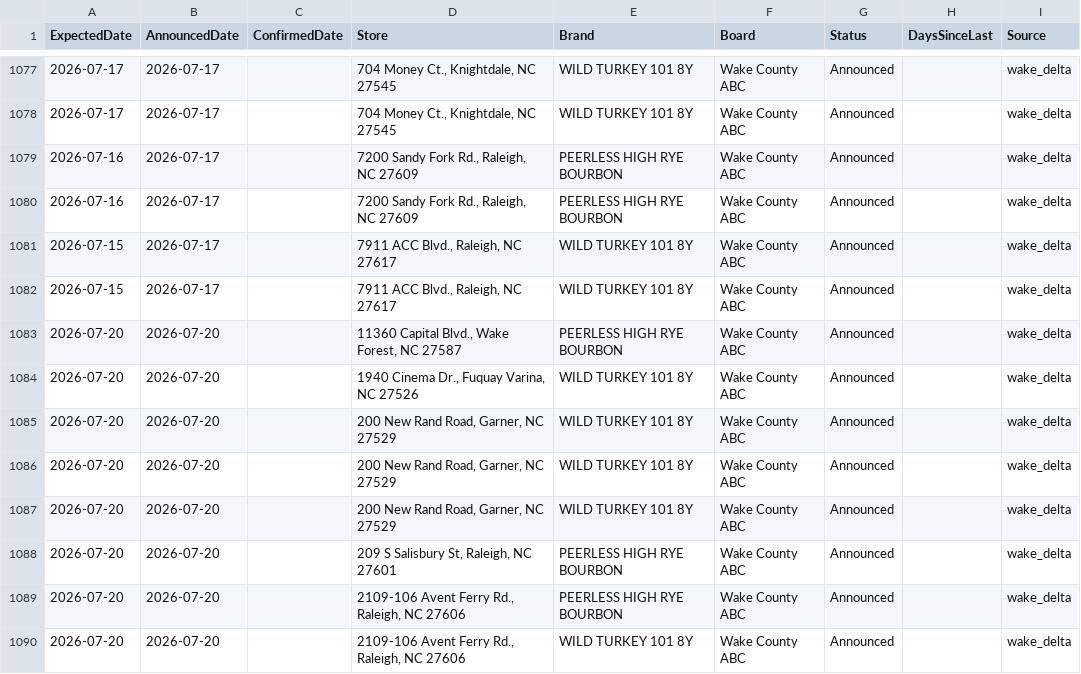
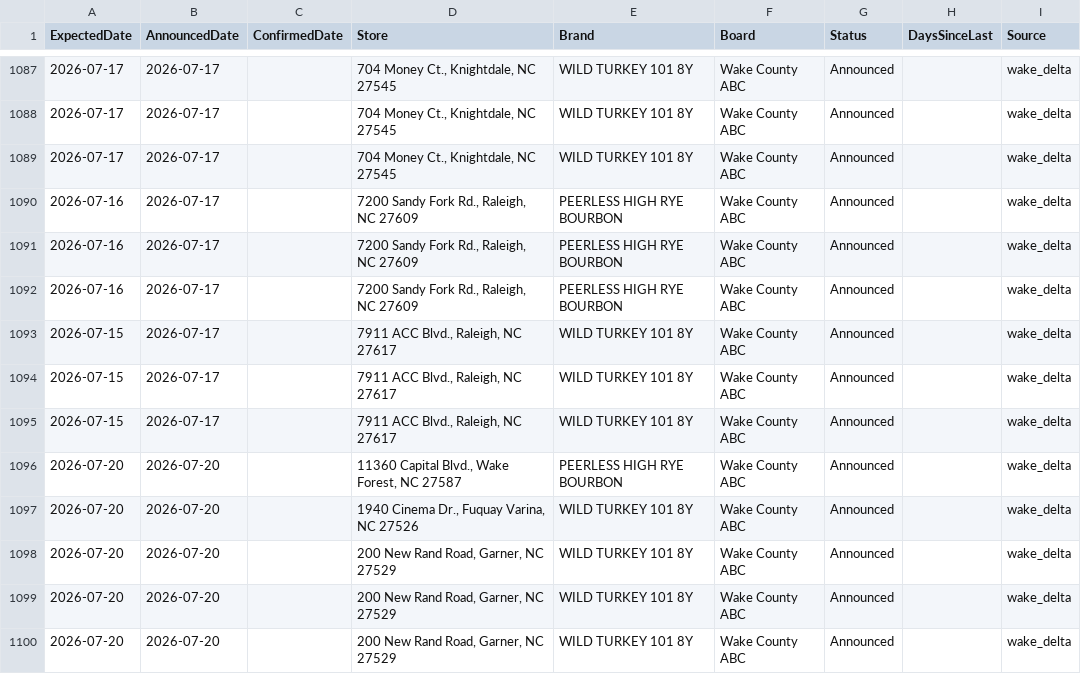
Before and after one commit to bourbonhunter/bourbon-pourcast-frontend, a CSV file: drop_tracker.csv, drawn as a sheet; only a part is shown, gaps mark what is left out; the shorter side is filled out with more unchanged rows; the diff covers the shown part only.

```diff
--- a/drop_tracker.csv
+++ b/drop_tracker.csv
@@ -1078,2 +1088,4 @@ ExpectedDate,AnnouncedDate,ConfirmedDate,Store,Brand,Board,Status,DaysSinceLast,
 2026-07-17,2026-07-17,,"704 Money Ct., Knightdale, NC 27545",WILD TURKEY 101 8Y,Wake County ABC,Announced,,wake_delta
+2026-07-17,2026-07-17,,"704 Money Ct., Knightdale, NC 27545",WILD TURKEY 101 8Y,Wake County ABC,Announced,,wake_delta
+2026-07-16,2026-07-17,,"7200 Sandy Fork Rd., Raleigh, NC 27609",PEERLESS HIGH RYE BOURBON,Wake County ABC,Announced,,wake_delta
 2026-07-16,2026-07-17,,"7200 Sandy Fork Rd., Raleigh, NC 27609",PEERLESS HIGH RYE BOURBON,Wake County ABC,Announced,,wake_delta
@@ -1082,4 +1094,6 @@ ExpectedDate,AnnouncedDate,ConfirmedDate,Store,Brand,Board,Status,DaysSinceLast,
 2026-07-15,2026-07-17,,"7911 ACC Blvd., Raleigh, NC 27617",WILD TURKEY 101 8Y,Wake County ABC,Announced,,wake_delta
+2026-07-15,2026-07-17,,"7911 ACC Blvd., Raleigh, NC 27617",WILD TURKEY 101 8Y,Wake County ABC,Announced,,wake_delta
 2026-07-20,2026-07-20,,"11360 Capital Blvd., Wake Forest, NC 27587",PEERLESS HIGH RYE BOURBON,Wake County ABC,Announced,,wake_delta
 2026-07-20,2026-07-20,,"1940 Cinema Dr., Fuquay Varina, NC 27526",WILD TURKEY 101 8Y,Wake County ABC,Announced,,wake_delta
+2026-07-20,2026-07-20,,"200 New Rand Road, Garner, NC 27529",WILD TURKEY 101 8Y,Wake County ABC,Announced,,wake_delta
 2026-07-20,2026-07-20,,"200 New Rand Road, Garner, NC 27529",WILD TURKEY 101 8Y,Wake County ABC,Announced,,wake_delta
```
Also changed, not shown: 10 added rows elsewhere in this file, drop_history.csv, 2 other files.
